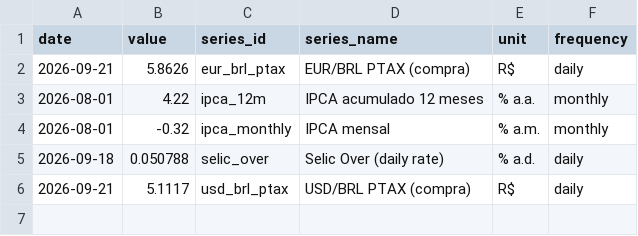
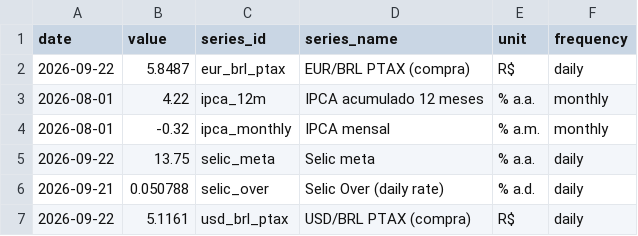
Before and after one commit to vinimabreu/bcb-data-pipeline, a CSV file: data/latest.csv, drawn as a sheet.

```diff
--- a/data/latest.csv
+++ b/data/latest.csv
@@ -1,6 +1,7 @@
 date,value,series_id,series_name,unit,frequency
-2026-09-21,5.8626,eur_brl_ptax,EUR/BRL PTAX (compra),R$,daily
+2026-09-22,5.8487,eur_brl_ptax,EUR/BRL PTAX (compra),R$,daily
 2026-08-01,4.22,ipca_12m,IPCA acumulado 12 meses,% a.a.,monthly
 2026-08-01,-0.32,ipca_monthly,IPCA mensal,% a.m.,monthly
-2026-09-18,0.050788,selic_over,Selic Over (daily rate),% a.d.,daily
-2026-09-21,5.1117,usd_brl_ptax,USD/BRL PTAX (compra),R$,daily
+2026-09-22,13.75,selic_meta,Selic meta,% a.a.,daily
+2026-09-21,0.050788,selic_over,Selic Over (daily rate),% a.d.,daily
+2026-09-22,5.1161,usd_brl_ptax,USD/BRL PTAX (compra),R$,daily
```
Also changed, not shown: 1 other file.
